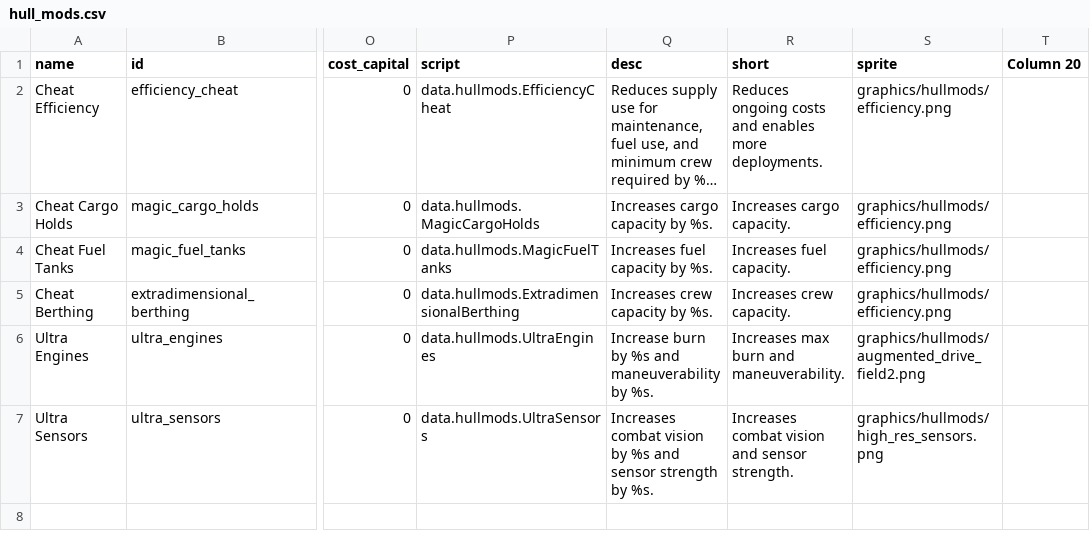
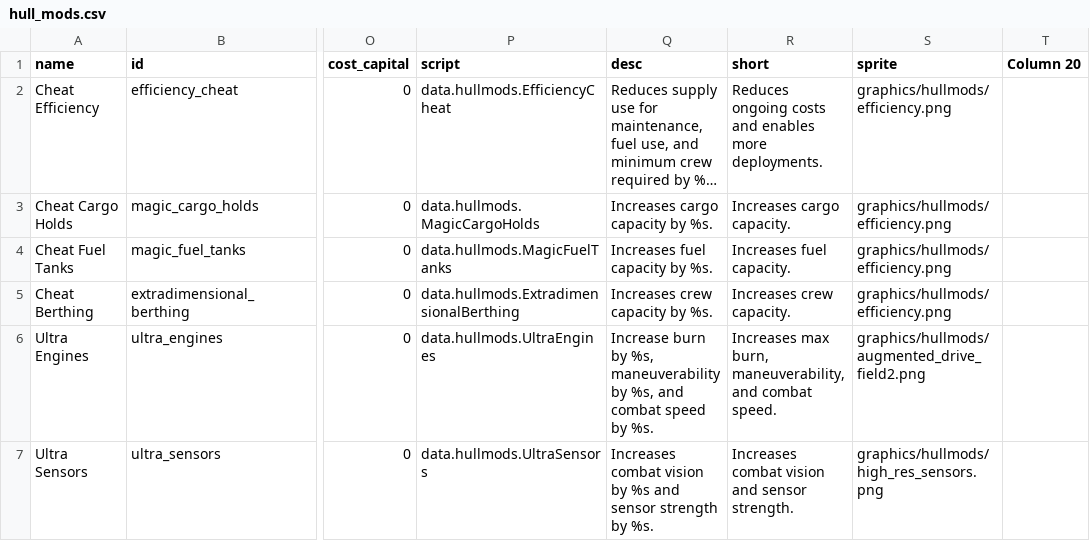
Before and after one commit to Kenshkrix/Starsector-Mods, a CSV file: LogisticalCheating/data/hullmods/hull_mods.csv, drawn as a sheet; only a part is shown, gaps mark what is left out; long unchanged cells end in …; the diff names each change by its address in the sheet, - before the commit and + after, or states it on an @@ line.

Commit message:
Update 1.01
Added combat speed bonus to Ultra Engines.

```diff
--- a/LogisticalCheating/data/hullmods/hull_mods.csv
+++ b/LogisticalCheating/data/hullmods/hull_mods.csv
-Q6 (desc): …burn by %s and maneuverability by %s.
+Q6 (desc): …burn by %s, maneuverability by %s, and combat speed by %s.
-R6 (short): Increases max burn and maneuverability.
+R6 (short): Increases max burn, maneuverability, and combat speed.
```
Also changed, not shown: 2 other files.
